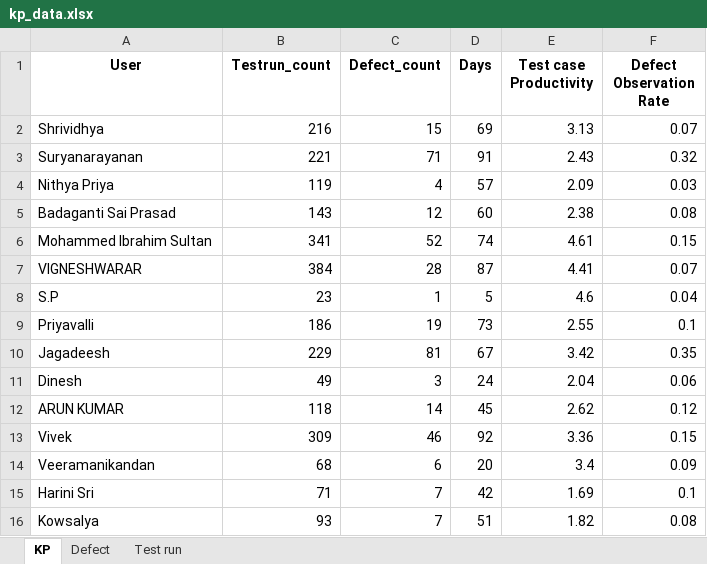
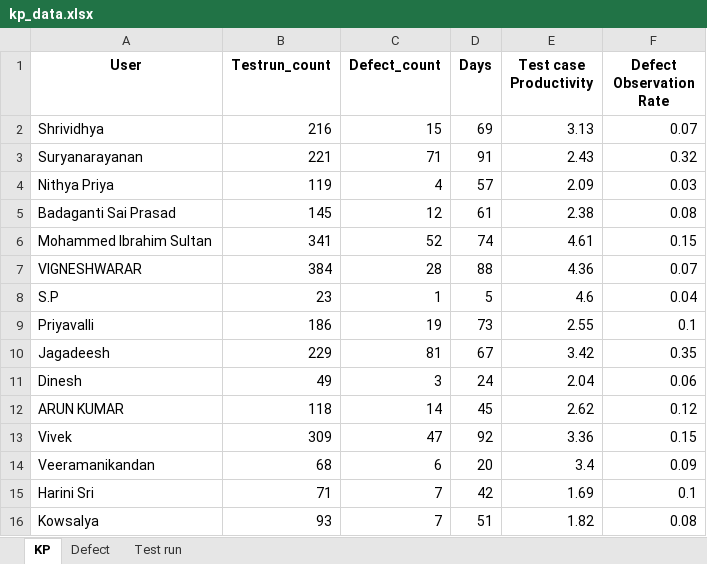
Before and after one commit to DineshGoverthanan/KCE_KPI, an Excel workbook: kp_data.xlsx, sheet KP, drawn as a sheet; values as stored, in another font and other column widths than the file's, no borders; the diff names each change by its address in the sheet, - before the commit and + after, or states it on an @@ line.

```diff
--- a/kp_data.xlsx (sheet KP)
+++ b/kp_data.xlsx (sheet KP)
-B5 (Testrun_count): 143
+B5 (Testrun_count): 145
-D5 (Days): 60
+D5 (Days): 61
-D7 (Days): 87
+D7 (Days): 88
-E7 (Test case Productivity): 4.41
+E7 (Test case Productivity): 4.36
-C13 (Defect_count): 46
+C13 (Defect_count): 47
```
Also changed, not shown: sheet Test run, sheet Defect, 12 other files.
